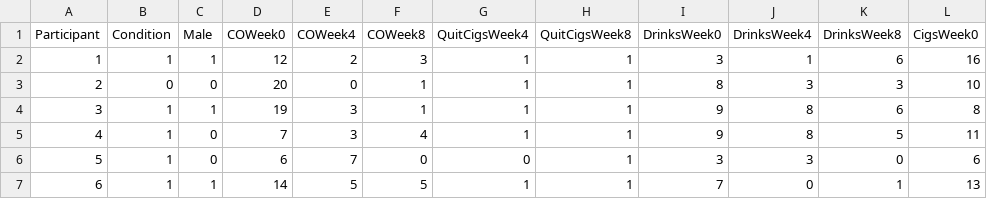
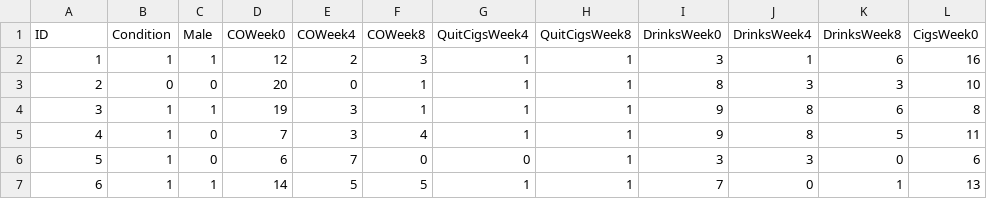
Before and after one commit to craigenders/psych250a, a CSV file: data/ClinicalTrial.csv, drawn as a sheet; only a part is shown; the diff names each change by its address in the sheet, - before the commit and + after, or states it on an @@ line.

```diff
--- a/data/ClinicalTrial.csv
+++ b/data/ClinicalTrial.csv
-A1: Participant
+A1: ID
```
Also changed, not shown: data/ADHD.csv, data/assignment2.csv, 12 other files.
